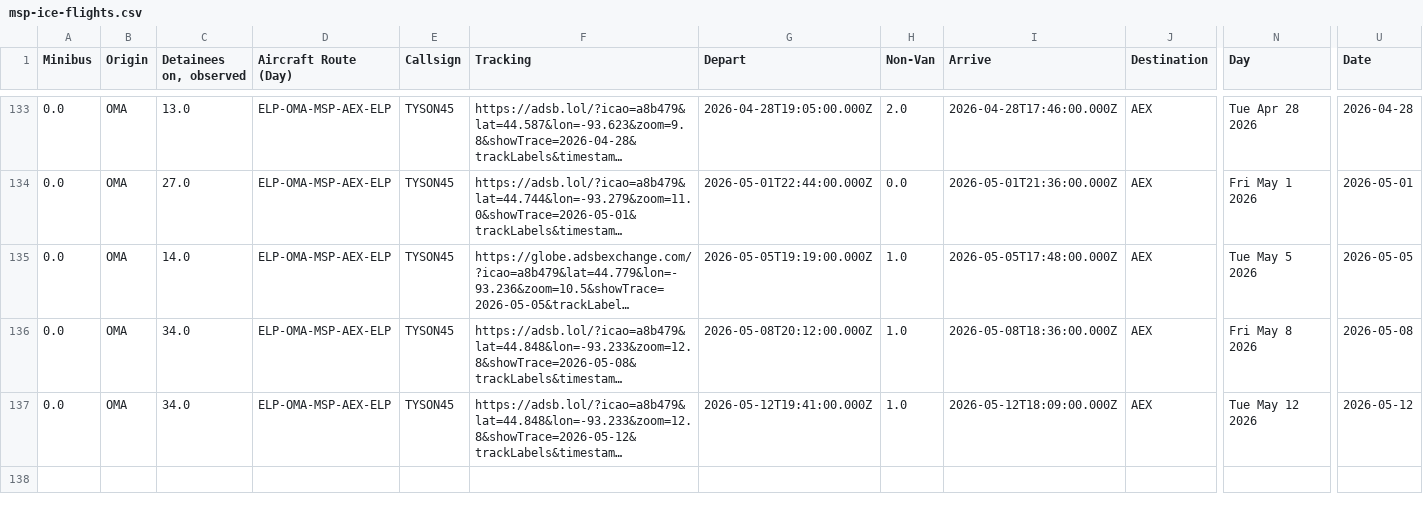
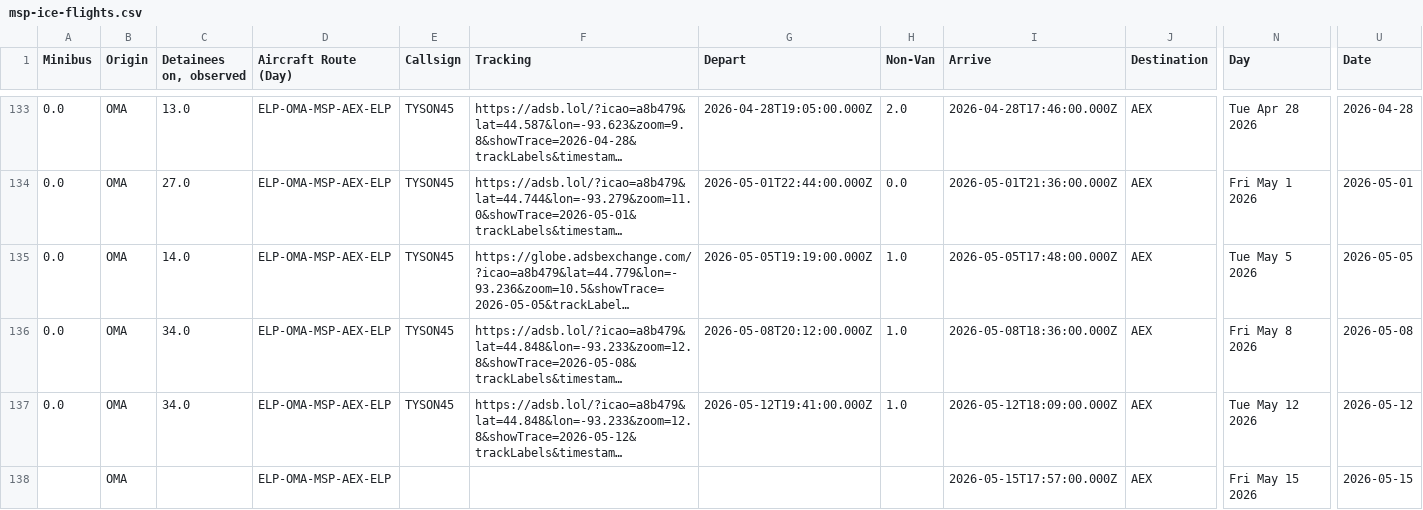
Before and after one commit to mbaynton/msp-ice-flights-shiny, a CSV file: msp-ice-flights.csv, drawn as a sheet; only a part is shown, gaps mark what is left out; long unchanged cells end in …; rows hold the shown columns only; the diff names each change by its address in the sheet, - before the commit and + after, or states it on an @@ line.

```diff
--- a/msp-ice-flights.csv
+++ b/msp-ice-flights.csv
+row 138:  | OMA |  | ELP-OMA-MSP-AEX-ELP |  |  |  |  | 2026-05-15T17:57:00.000Z | AEX | Fri May 15 2026 | 2026-05-15
```
